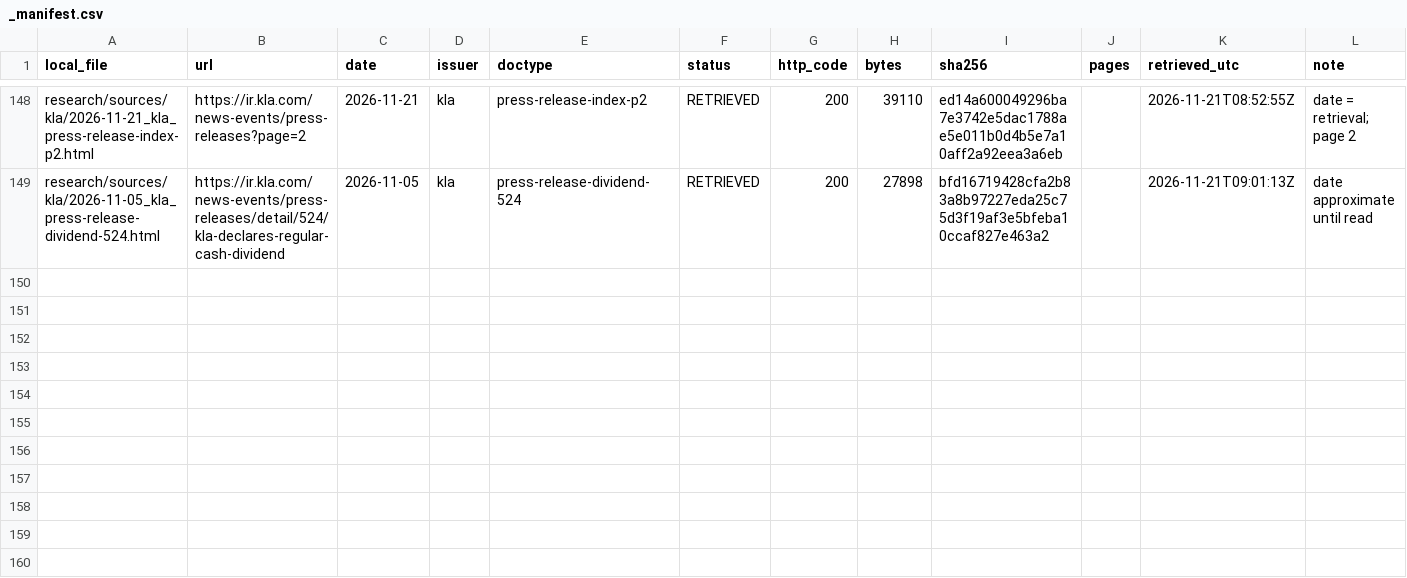
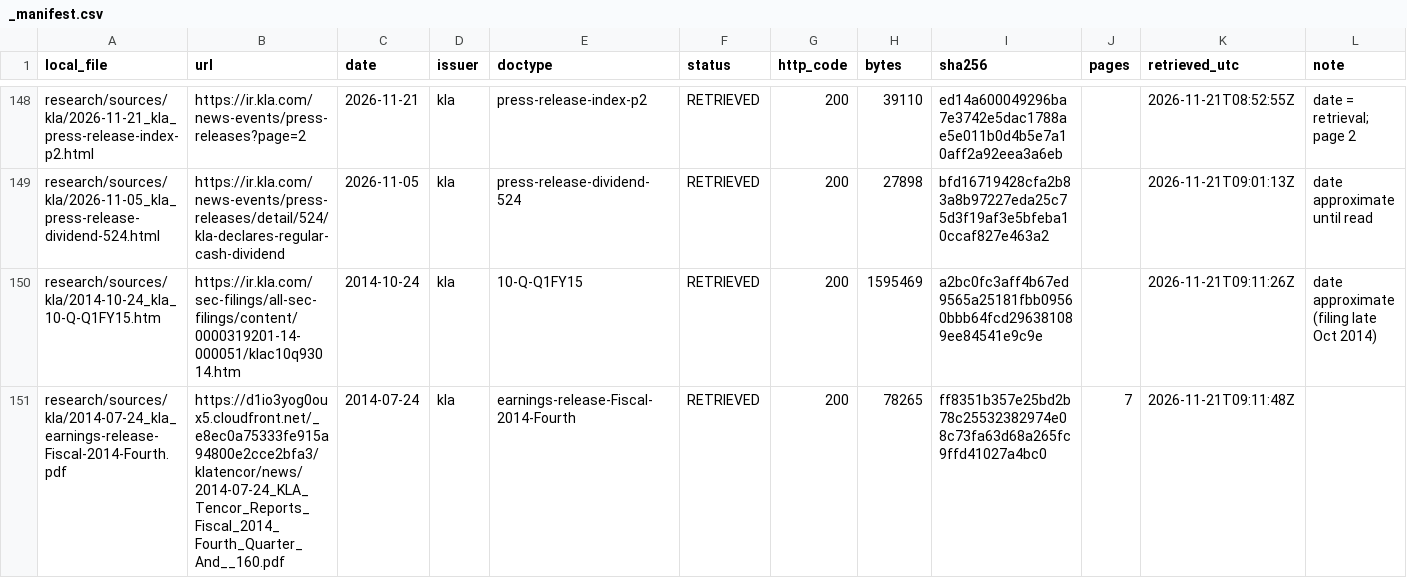
Before and after one commit to chuckylulu/gitTest, a CSV file: research/sources/kla/_manifest.csv, drawn as a sheet; only a part is shown, gaps mark what is left out; the diff names each change by its address in the sheet, - before the commit and + after, or states it on an @@ line.

```diff
--- a/research/sources/kla/_manifest.csv
+++ b/research/sources/kla/_manifest.csv
+row 150: research/sources/kla/2014-10-24_kla_10-Q-Q1FY15.htm | https://ir.kla.com/sec-filings/all-sec-filings/content/0000319201-14-000051/klac10q93014.htm | 2014-10-24 | kla | 10-Q-Q1FY15 | RETRIEVED | 200 | 1595469 | a2bc0fc3aff4b67ed9565a25181fbb09560bbb64fcd296381089ee84541e9c9e |  | 2026-11-21T09:11:26Z | date approximate (filing late Oct 2014)
+row 151: research/sources/kla/2014-07-24_kla_earnings-release-Fiscal-2014-Fourth.pdf | https://d1io3yog0oux5.cloudfront.net/_e8ec0a75333fe915a94800e2cce2bfa3/klatencor/news/2014-07-24_KLA_Tencor_Reports_Fiscal_2014_Fourth_Quarter_And__160.pdf | 2014-07-24 | kla | earnings-release-Fiscal-2014-Fourth | RETRIEVED | 200 | 78265 | ff8351b357e25bd2b78c25532382974e08c73fa63d68a265fc9ffd41027a4bc0 | 7 | 2026-11-21T09:11:48Z
```
Also changed, not shown: research/out/kla/parts/A6.csv, 22 other files.
